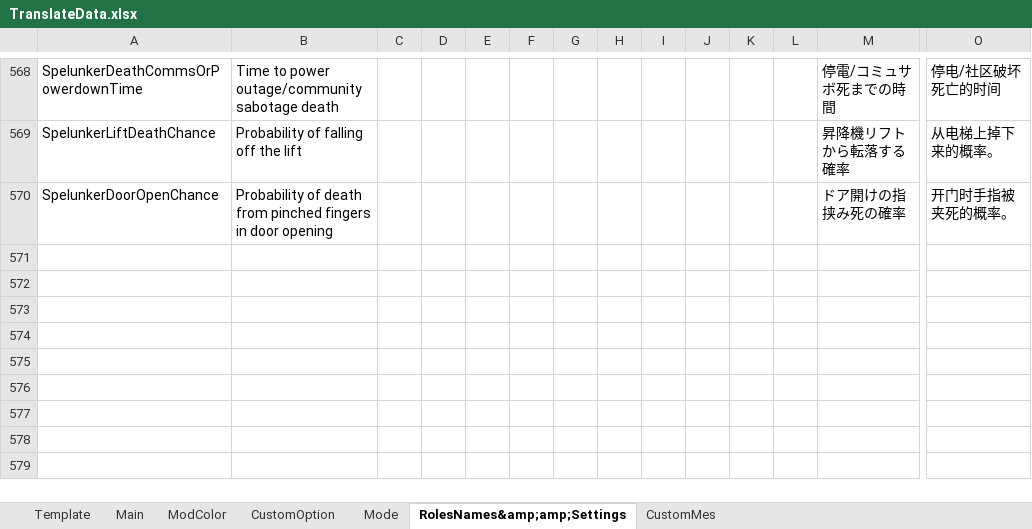
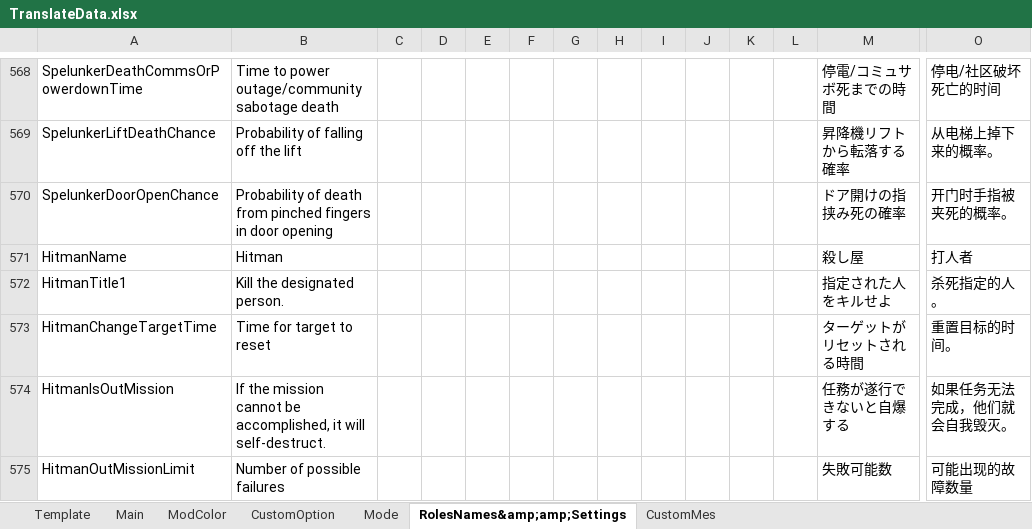
Before and after one commit to SuperNewRoles/SuperNewRoles, an Excel workbook: TranslateData.xlsx, sheet RolesNames&amp;amp;Settings, drawn as a sheet; only a part is shown, gaps mark what is left out; values as stored, in another font and other column widths than the file's, no borders; rows hold the shown columns only; the diff names each change by its address in the sheet, - before the commit and + after, or states it on an @@ line.

```diff
--- a/TranslateData.xlsx (sheet RolesNames&amp;amp;Settings)
+++ b/TranslateData.xlsx (sheet RolesNames&amp;amp;Settings)
+row 571: HitmanName | Hitman |  |  |  |  |  |  |  |  |  |  | 殺し屋 | 打人者
+row 572: HitmanTitle1 | Kill the designated person. |  |  |  |  |  |  |  |  |  |  | 指定された人をキルせよ | 杀死指定的人。
+row 573: HitmanChangeTargetTime | Time for target to reset |  |  |  |  |  |  |  |  |  |  | ターゲットがリセットされる時間 | 重置目标的时间。
+row 574: HitmanIsOutMission | If the mission cannot be accomplished, it will self-destruct. |  |  |  |  |  |  |  |  |  |  | 任務が遂行できないと自爆する | 如果任务无法完成，他们就会自我毁灭。
+row 575: HitmanOutMissionLimit | Number of possible failures |  |  |  |  |  |  |  |  |  |  | 失敗可能数 | 可能出现的故障数量
```
Also changed, not shown: 14 other files.
